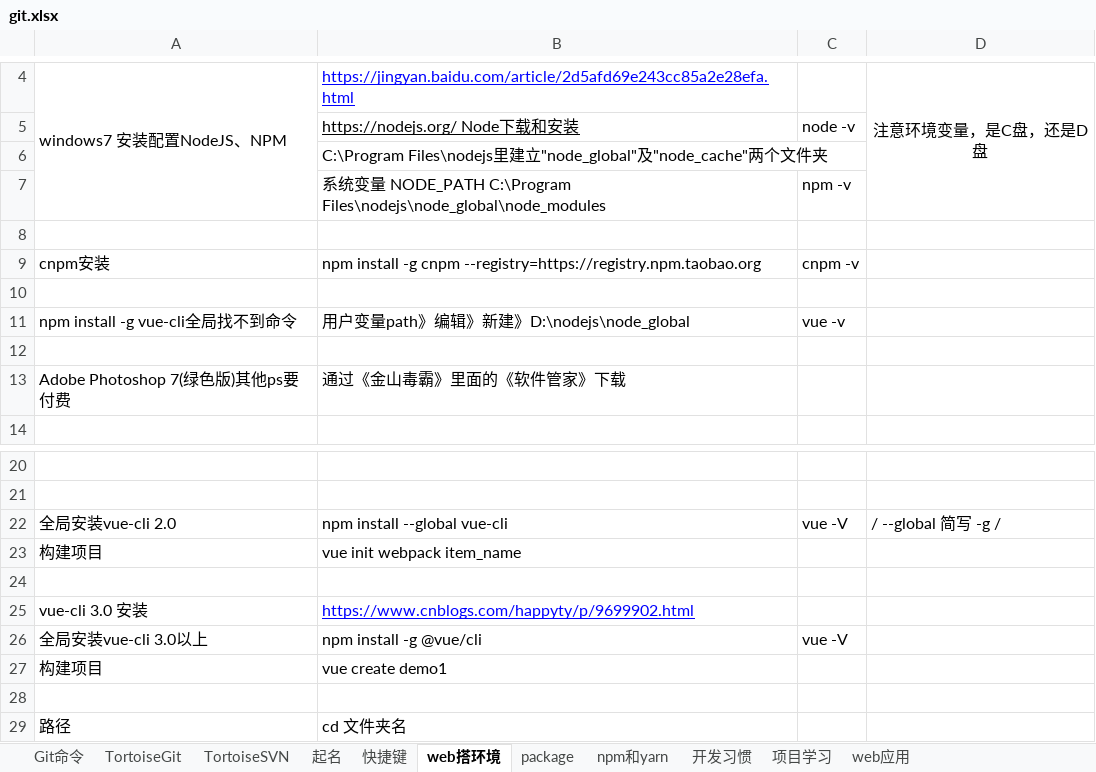
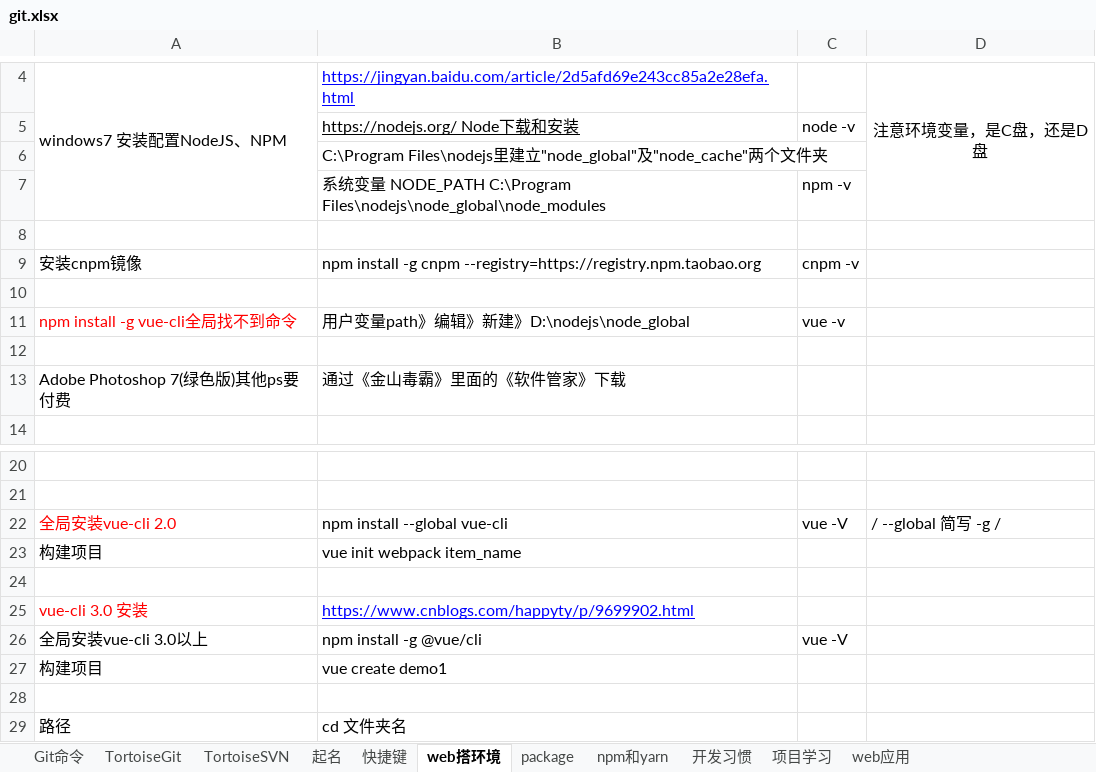
Before and after one commit to sunsetFog/record, an Excel workbook: website/git.xlsx, sheet web搭环境, drawn as a sheet; only a part is shown, gaps mark what is left out; values as stored, in another font and other column widths than the file's, no borders; the diff names each change by its address in the sheet, - before the commit and + after, or states it on an @@ line.

```diff
--- a/website/git.xlsx (sheet web搭环境)
+++ b/website/git.xlsx (sheet web搭环境)
-A9: cnpm安装
+A9: 安装cnpm镜像
-A11 text colour: black
+A11 text colour: #FF0000
-A22 text colour: black
+A22 text colour: #FF0000
-A25 text colour: black
+A25 text colour: #FF0000
```
Also changed, not shown: sheet npm和yarn, java/JeecgBoot/解析.xlsx, java/Linux/Redis.xlsx, 5 other files.
